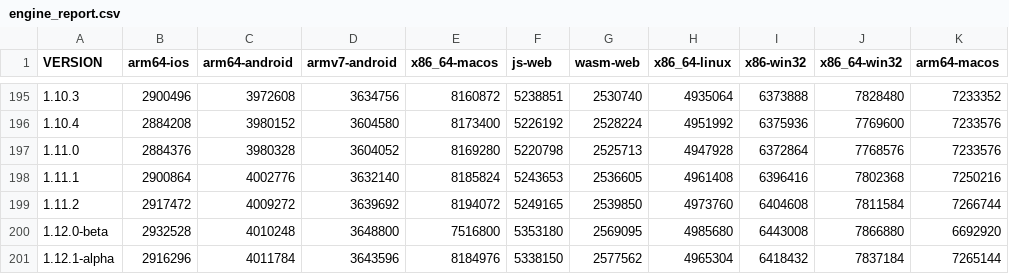
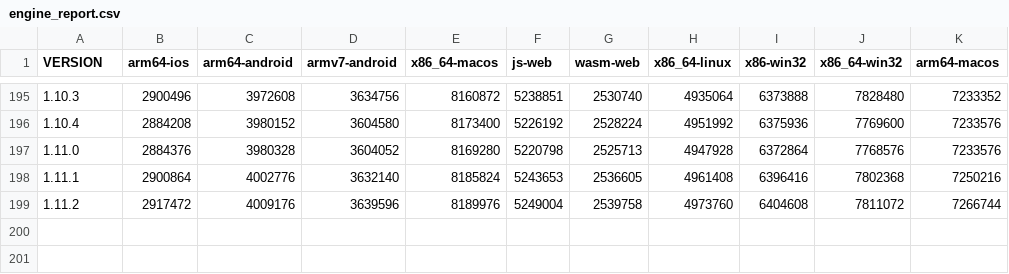
Before and after one commit to defold/build-size, a CSV file: engine_report.csv, drawn as a sheet; only a part is shown, gaps mark what is left out.

Commit message:
Revert "Generated new size report and graph [skip ci]"
This reverts commit 582597f726fdec839c5ea1e505be215a0d7ac06b.

```diff
--- a/engine_report.csv
+++ b/engine_report.csv
@@ -198,4 +198,2 @@ VERSION,arm64-ios,arm64-android,armv7-android,x86_64-macos,js-web,wasm-web,x86_6
 1.11.1,2900864,4002776,3632140,8185824,5243653,2536605,4961408,6396416,7802368,7250216
-1.11.2,2917472,4009272,3639692,8194072,5249165,2539850,4973760,6404608,7811584,7266744
-1.12.0-beta,2932528,4010248,3648800,7516800,5353180,2569095,4985680,6443008,7866880,6692920
-1.12.1-alpha,2916296,4011784,3643596,8184976,5338150,2577562,4965304,6418432,7837184,7265144
+1.11.2,2917472,4009176,3639596,8189976,5249004,2539758,4973760,6404608,7811072,7266744
```
Also changed, not shown: bundle_report.csv, editor_report.csv, 28 other files.
